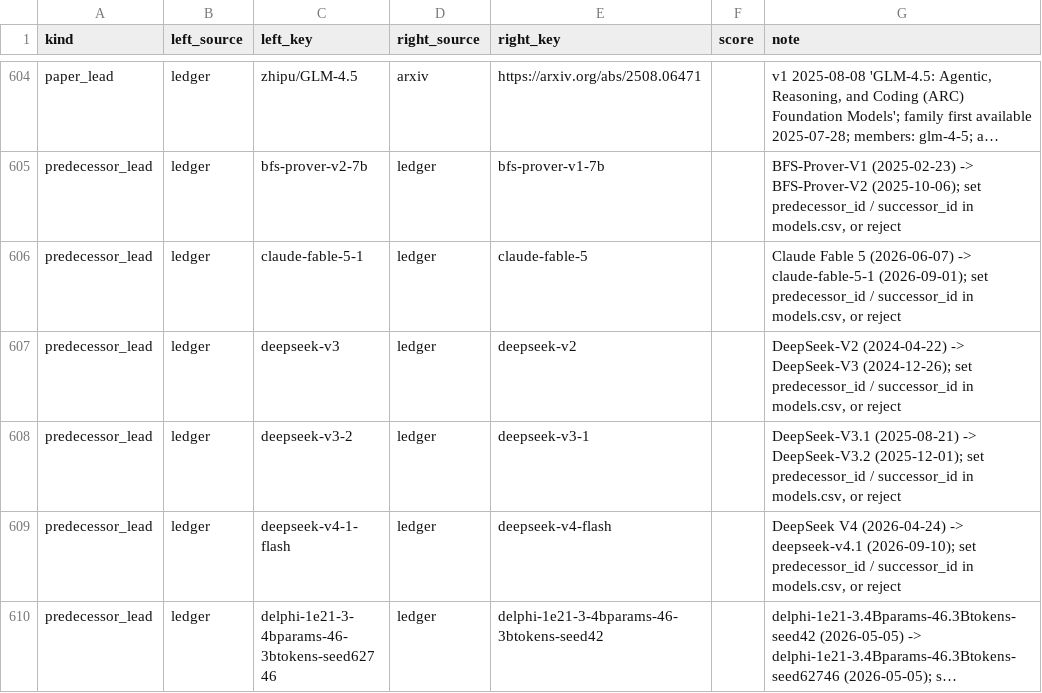
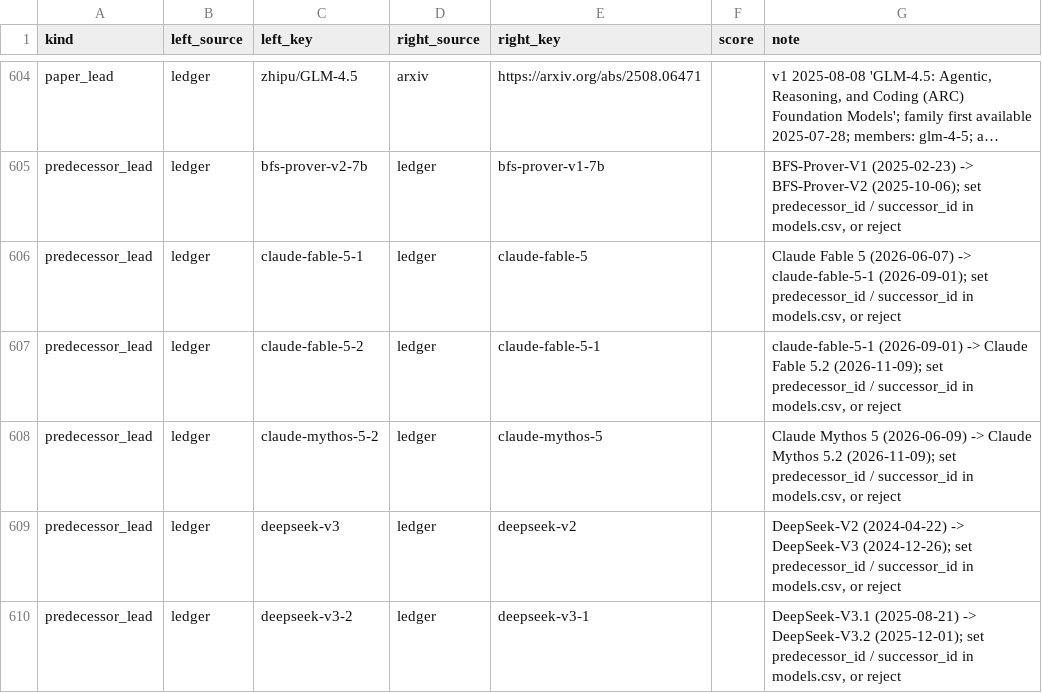
Before and after one commit to YasamanAnsari/llm-ledger, a CSV file: data/staging/review_queue.csv, drawn as a sheet; only a part is shown, gaps mark what is left out; the shorter side is filled out with more unchanged rows; long unchanged cells end in ….

```diff
--- a/data/staging/review_queue.csv
+++ b/data/staging/review_queue.csv
@@ -606,2 +606,4 @@ predecessor_lead,ledger,bfs-prover-v2-7b,ledger,bfs-prover-v1-7b,,"BFS-Prover-V1
 predecessor_lead,ledger,claude-fable-5-1,ledger,claude-fable-5,,"Claude Fable 5 (2026-06-07) -> claude-fable-5-1 (2026-09-01); set predecessor_id / successor_id in models.csv, or reject"
+predecessor_lead,ledger,claude-fable-5-2,ledger,claude-fable-5-1,,"claude-fable-5-1 (2026-09-01) -> Claude Fable 5.2 (2026-11-09); set predecessor_id / successor_id in models.csv, or reject"
+predecessor_lead,ledger,claude-mythos-5-2,ledger,claude-mythos-5,,"Claude Mythos 5 (2026-06-09) -> Claude Mythos 5.2 (2026-11-09); set predecessor_id / successor_id in models.csv, or reject"
 predecessor_lead,ledger,deepseek-v3,ledger,deepseek-v2,,"DeepSeek-V2 (2024-04-22) -> DeepSeek-V3 (2024-12-26); set predecessor_id / successor_id in models.csv, or reject"
```
Also changed, not shown: data/core/claims.csv, data/core/events.csv, 8 other files.
